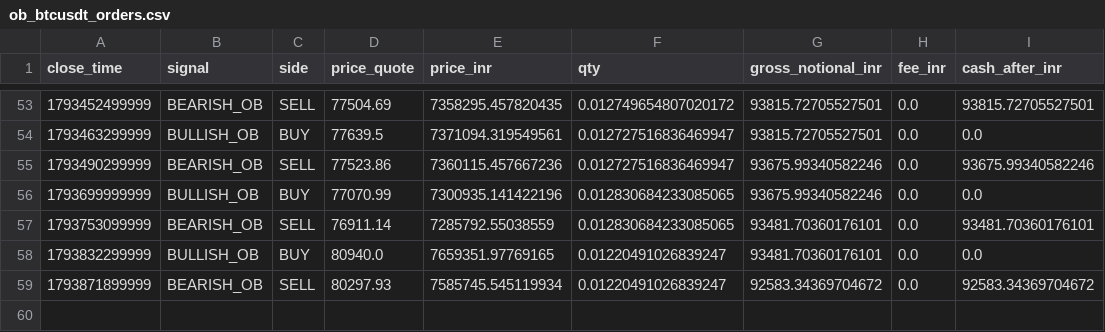
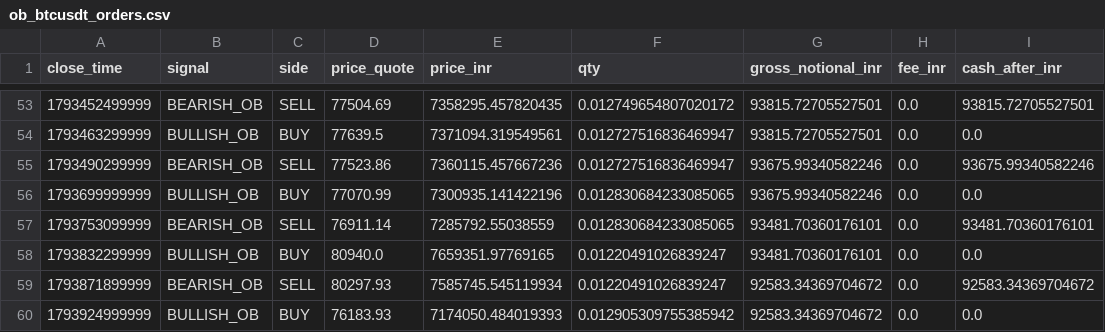
Before and after one commit to rahulrtk74747474-glitch/Scraping_and_testing, a CSV file: data/ob_btcusdt_orders.csv, drawn as a sheet; only a part is shown, gaps mark what is left out; the diff names each change by its address in the sheet, - before the commit and + after, or states it on an @@ line.

```diff
--- a/data/ob_btcusdt_orders.csv
+++ b/data/ob_btcusdt_orders.csv
+row 60: 1793924999999 | BULLISH_OB | BUY | 76183.93 | 7174050.484019393 | 0.012905309755385942 | 92583.34369704672 | 0.0 | 0.0
```
Also changed, not shown: data/ob_btcusdt_signals.csv, data/ob_btcusdt_snapshots.csv, 2 other files.
